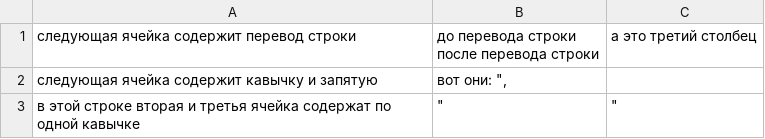
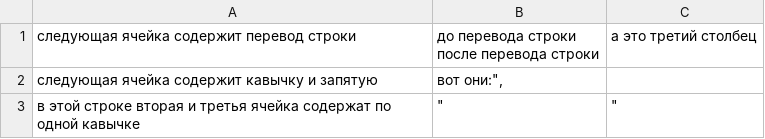
Before and after one commit to lexaimp/oop, a CSV file: csv/src/ru/academIT/babushkin/csv/example.csv (was CSV/src/ru/academIT/babushkin/Main/РазборCSV.csv), drawn as a sheet.

```diff
--- a/CSV/src/ru/academIT/babushkin/Main/РазборCSV.csv
+++ b/csv/src/ru/academIT/babushkin/csv/example.csv
@@ -2,3 +2,3 @@
 после перевода строки",а это третий столбец
-следующая ячейка содержит кавычку и запятую,"вот они: "",",
+следующая ячейка содержит кавычку и запятую,"вот они:"",",
 в этой строке вторая и третья ячейка содержат по одной кавычке,"""",""""
```
Also changed, not shown: 3 other files.
